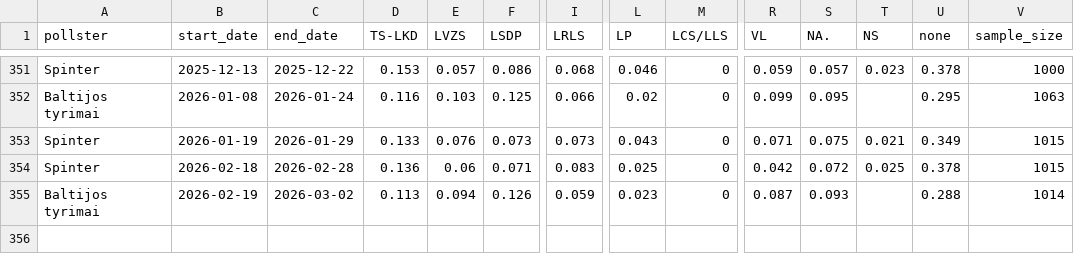
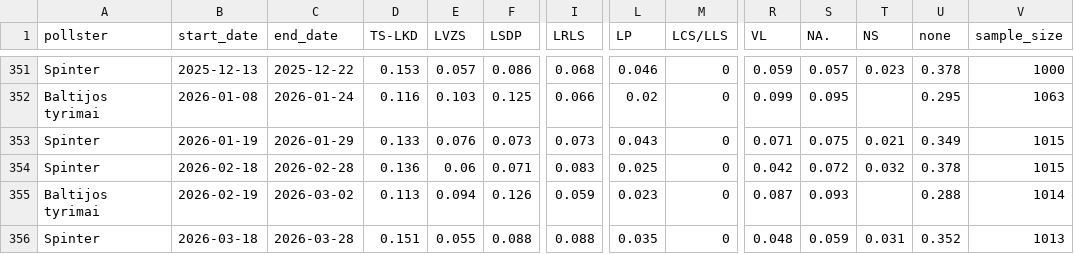
Before and after one commit to bucaneer/lt-reitingai, a CSV file: polls.csv, drawn as a sheet; only a part is shown, gaps mark what is left out; rows hold the shown columns only; the diff names each change by its address in the sheet, - before the commit and + after, or states it on an @@ line.

Commit message:
update: +1 poll

```diff
--- a/polls.csv
+++ b/polls.csv
-T354 (NS): 0.025
+T354 (NS): 0.032
+row 356: Spinter | 2026-03-18 | 2026-03-28 | 0.151 | 0.055 | 0.088 | 0.088 | 0.035 | 0 | 0.048 | 0.059 | 0.031 | 0.352 | 1013
```
Also changed, not shown: _output/model-latest.csv, _output/res-latest.csv, 3 other files.
